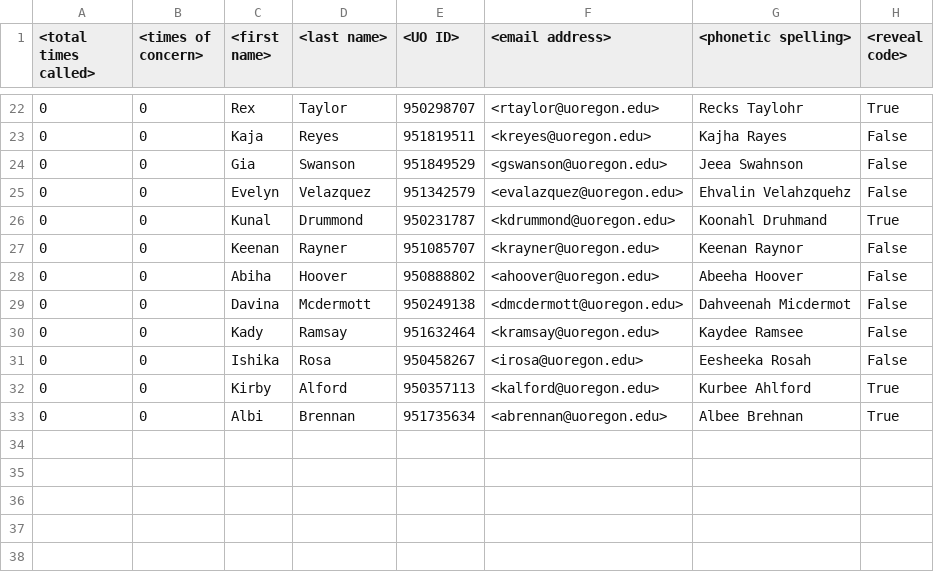
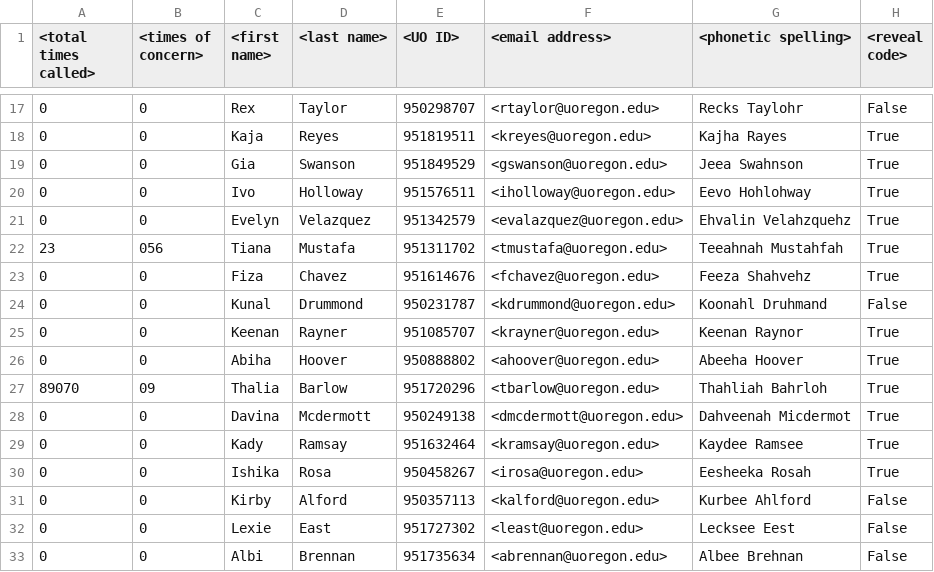
Before and after one commit to Nickbonat22/Cold-Caller-Application, a TSV file: Resources/Internal Roster.tsv, drawn as a sheet; only a part is shown, gaps mark what is left out; the diff covers the shown part only.

```diff
--- a/Resources/Internal Roster.tsv
+++ b/Resources/Internal Roster.tsv
@@ -22,12 +17,17 @@
-0	0	Rex	Taylor	950298707	<rtaylor@uoregon.edu>	Recks Taylohr	True
-0	0	Kaja	Reyes	951819511	<kreyes@uoregon.edu>	Kajha Rayes	False
-0	0	Gia	Swanson	951849529	<gswanson@uoregon.edu>	Jeea Swahnson	False
-0	0	Evelyn	Velazquez	951342579	<evalazquez@uoregon.edu>	Ehvalin Velahzquehz	False
-0	0	Kunal	Drummond	950231787	<kdrummond@uoregon.edu>	Koonahl Druhmand	True
-0	0	Keenan	Rayner	951085707	<krayner@uoregon.edu>	Keenan Raynor	False
-0	0	Abiha	Hoover	950888802	<ahoover@uoregon.edu>	Abeeha Hoover	False
-0	0	Davina	Mcdermott	950249138	<dmcdermott@uoregon.edu>	Dahveenah Micdermot	False
-0	0	Kady	Ramsay	951632464	<kramsay@uoregon.edu>	Kaydee Ramsee	False
-0	0	Ishika	Rosa	950458267	<irosa@uoregon.edu>	Eesheeka Rosah	False
-0	0	Kirby	Alford	950357113	<kalford@uoregon.edu>	Kurbee Ahlford	True
-0	0	Albi	Brennan	951735634	<abrennan@uoregon.edu>	Albee Brehnan	True
+0	0	Rex	Taylor	950298707	<rtaylor@uoregon.edu>	Recks Taylohr	False
+0	0	Kaja	Reyes	951819511	<kreyes@uoregon.edu>	Kajha Rayes	True
+0	0	Gia	Swanson	951849529	<gswanson@uoregon.edu>	Jeea Swahnson	True
+0	0	Ivo	Holloway	951576511	<iholloway@uoregon.edu>	Eevo Hohlohway	True
+0	0	Evelyn	Velazquez	951342579	<evalazquez@uoregon.edu>	Ehvalin Velahzquehz	True
+23	056	Tiana	Mustafa	951311702	<tmustafa@uoregon.edu>	Teeahnah Mustahfah	True
+0	0	Fiza	Chavez	951614676	<fchavez@uoregon.edu>	Feeza Shahvehz	True
+0	0	Kunal	Drummond	950231787	<kdrummond@uoregon.edu>	Koonahl Druhmand	False
+0	0	Keenan	Rayner	951085707	<krayner@uoregon.edu>	Keenan Raynor	True
+0	0	Abiha	Hoover	950888802	<ahoover@uoregon.edu>	Abeeha Hoover	True
+89070	09	Thalia	Barlow	951720296	<tbarlow@uoregon.edu>	Thahliah Bahrloh	True
+0	0	Davina	Mcdermott	950249138	<dmcdermott@uoregon.edu>	Dahveenah Micdermot	True
+0	0	Kady	Ramsay	951632464	<kramsay@uoregon.edu>	Kaydee Ramsee	True
+0	0	Ishika	Rosa	950458267	<irosa@uoregon.edu>	Eesheeka Rosah	True
+0	0	Kirby	Alford	950357113	<kalford@uoregon.edu>	Kurbee Ahlford	False
+0	0	Lexie	East	951727302	<least@uoregon.edu>	Lecksee Eest	False
+0	0	Albi	Brennan	951735634	<abrennan@uoregon.edu>	Albee Brehnan	False
```
Also changed, not shown: 5 added rows, 10 removed rows and 19 edited cells elsewhere in this file.
